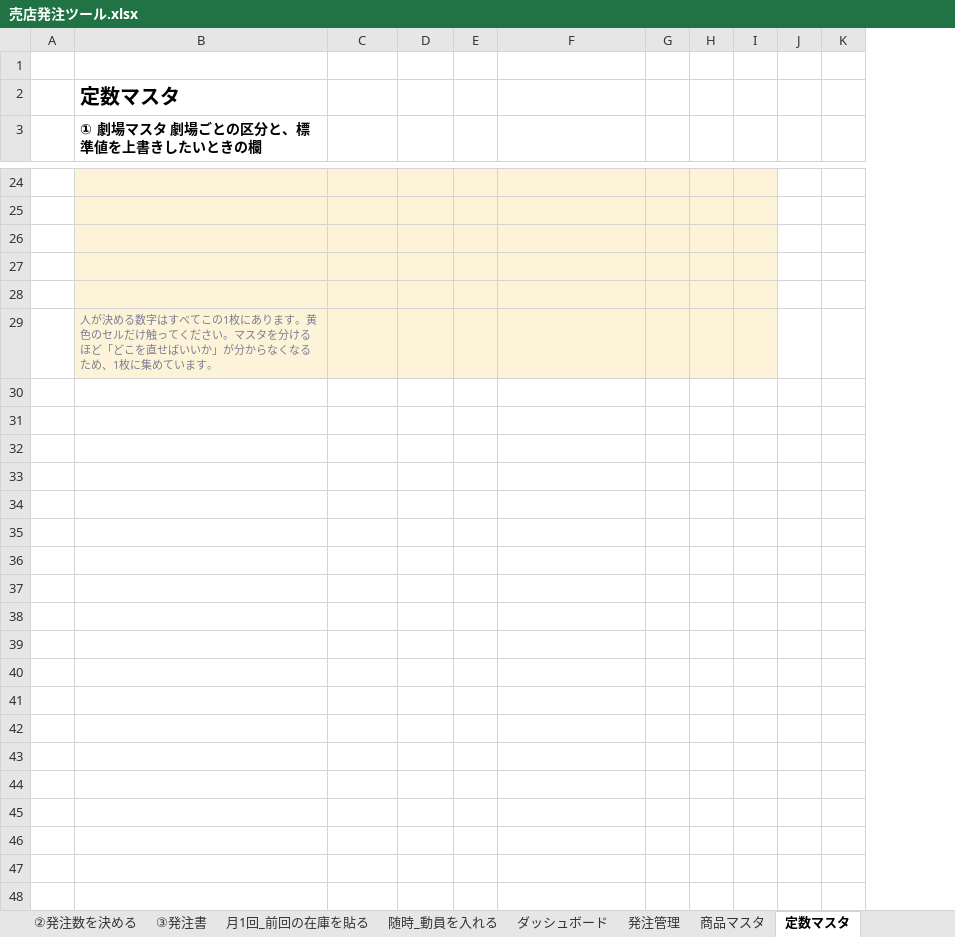
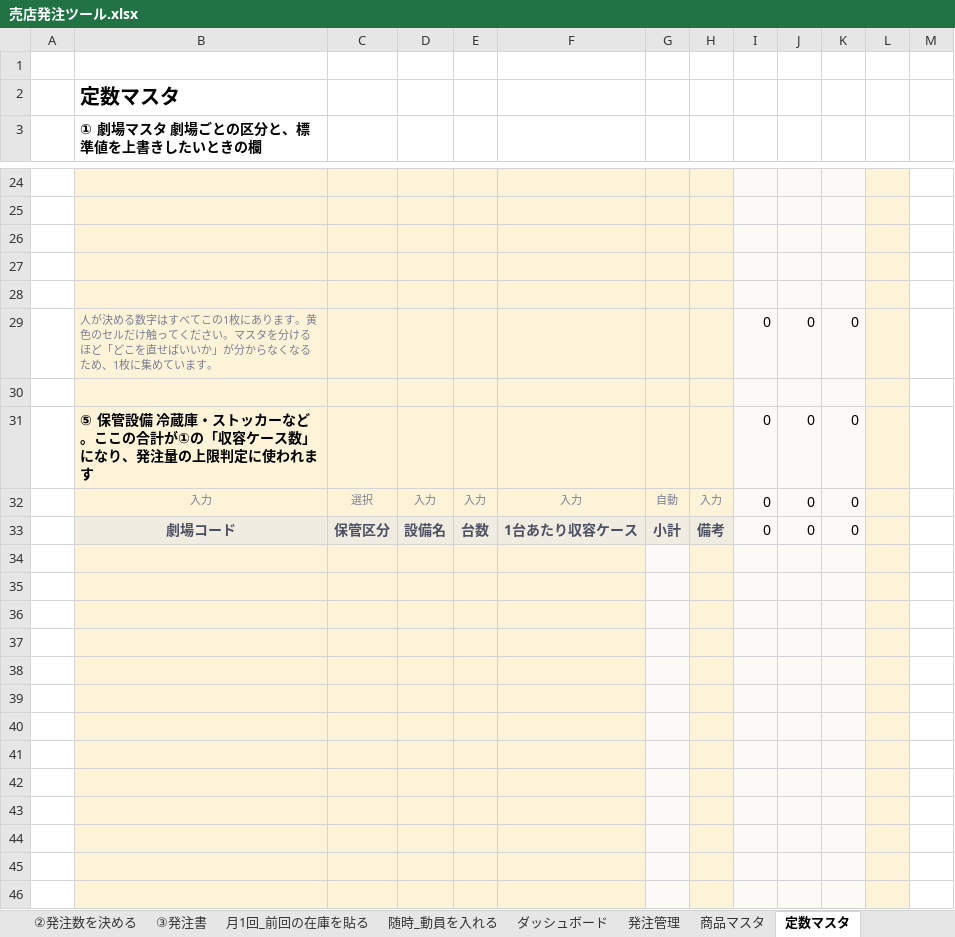
Before and after one commit to haruhisasasagawa/test, an Excel workbook: excel/売店発注ツール.xlsx, sheet 定数マスタ, drawn as a sheet; only a part is shown, gaps mark what is left out; values as stored, in another font and other column widths than the file's, no borders; removed rows and columns are numbered as before the commit, all else as after; rows hold the shown columns only; the diff covers the shown part only; the diff names each change by its address in the sheet, - before the commit and + after, or states it on an @@ line.

```diff
--- a/excel/売店発注ツール.xlsx (sheet 定数マスタ)
+++ b/excel/売店発注ツール.xlsx (sheet 定数マスタ)
+column I, row 29: 0
+column J, row 29: 0
+column K, row 29: 0
-column K, empty
+row 30: (empty)
+row 31:  | ⑤ 保管設備 冷蔵庫・ストッカーなど。ここの合計が①の「収容ケース数」になり、発注量の上限判定に使われます |  |  |  |  |  |  | 0 | 0 | 0
+row 32:  | 入力 | 選択 | 入力 | 入力 | 入力 | 自動 | 入力 | 0 | 0 | 0
+row 33:  | 劇場コード | 保管区分 | 設備名 | 台数 | 1台あたり収容ケース | 小計 | 備考 | 0 | 0 | 0
+row 34: (empty)
+row 35: (empty)
+row 36: (empty)
+row 37: (empty)
+row 38: (empty)
+row 39: (empty)
+row 40: (empty)
+row 41: (empty)
+row 42: (empty)
+row 43: (empty)
+row 44: (empty)
+row 45: (empty)
+row 46: (empty)
```
Also changed, not shown: 189 added rows elsewhere in this sheet, sheet ②発注数を決める, sheet はじめに, sheet 商品マスタ, formulas that keep their value, charts or pictures, 3 other files.
